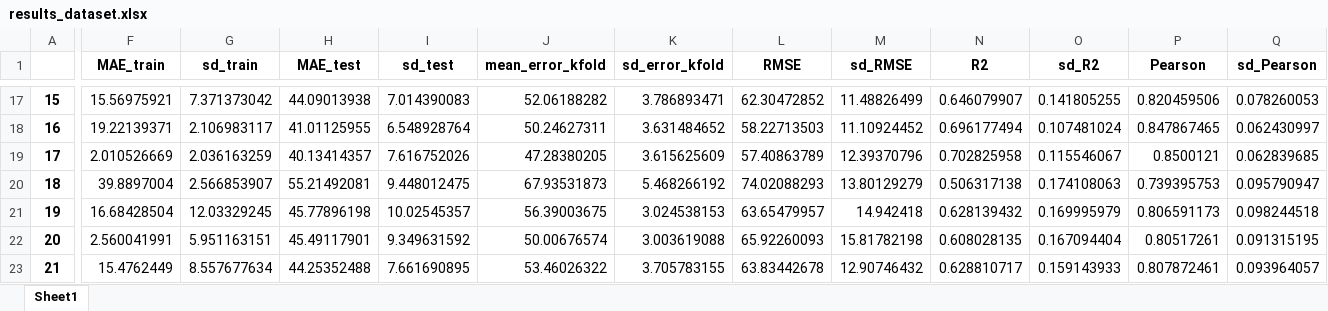
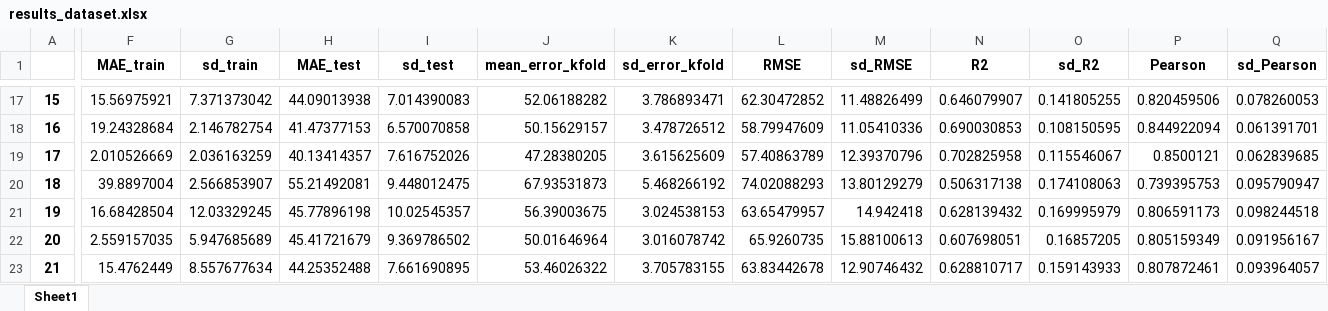
Before and after one commit to CompBtBs/Prediction_Flavoprotein_EM, an Excel workbook: outputs/results_dataset.xlsx, sheet Sheet1, drawn as a sheet; only a part is shown, gaps mark what is left out; values as stored, in another font and other column widths than the file's, no borders; the diff covers the shown part only; the diff names each change by its address in the sheet, - before the commit and + after, or states it on an @@ line.

```diff
--- a/outputs/results_dataset.xlsx (sheet Sheet1)
+++ b/outputs/results_dataset.xlsx (sheet Sheet1)
-F18 (MAE_train): 19.22139371
+F18 (MAE_train): 19.24328684
-G18 (sd_train): 2.106983117
+G18 (sd_train): 2.146782754
-H18 (MAE_test): 41.01125955
+H18 (MAE_test): 41.47377153
-I18 (sd_test): 6.548928764
+I18 (sd_test): 6.570070858
-J18 (mean_error_kfold): 50.24627311
+J18 (mean_error_kfold): 50.15629157
-K18 (sd_error_kfold): 3.631484652
+K18 (sd_error_kfold): 3.478726512
-L18 (RMSE): 58.22713503
+L18 (RMSE): 58.79947609
-M18 (sd_RMSE): 11.10924452
+M18 (sd_RMSE): 11.05410336
-N18 (R2): 0.696177494
+N18 (R2): 0.690030853
-O18 (sd_R2): 0.107481024
+O18 (sd_R2): 0.108150595
-P18 (Pearson): 0.847867465
+P18 (Pearson): 0.844922094
-Q18 (sd_Pearson): 0.062430997
+Q18 (sd_Pearson): 0.061391701
-F22 (MAE_train): 2.560041991
+F22 (MAE_train): 2.559157035
-G22 (sd_train): 5.951163151
+G22 (sd_train): 5.947685689
-H22 (MAE_test): 45.49117901
+H22 (MAE_test): 45.41721679
-I22 (sd_test): 9.349631592
+I22 (sd_test): 9.369786502
-J22 (mean_error_kfold): 50.00676574
+J22 (mean_error_kfold): 50.01646964
-K22 (sd_error_kfold): 3.003619088
+K22 (sd_error_kfold): 3.016078742
-L22 (RMSE): 65.92260093
+L22 (RMSE): 65.9260735
-M22 (sd_RMSE): 15.81782198
+M22 (sd_RMSE): 15.88100613
-N22 (R2): 0.608028135
+N22 (R2): 0.607698051
-O22 (sd_R2): 0.167094404
+O22 (sd_R2): 0.16857205
-P22 (Pearson): 0.80517261
+P22 (Pearson): 0.805159349
-Q22 (sd_Pearson): 0.091315195
+Q22 (sd_Pearson): 0.091956167
```
Also changed, not shown: 1227 edited cells elsewhere in this sheet, 23 other files.
